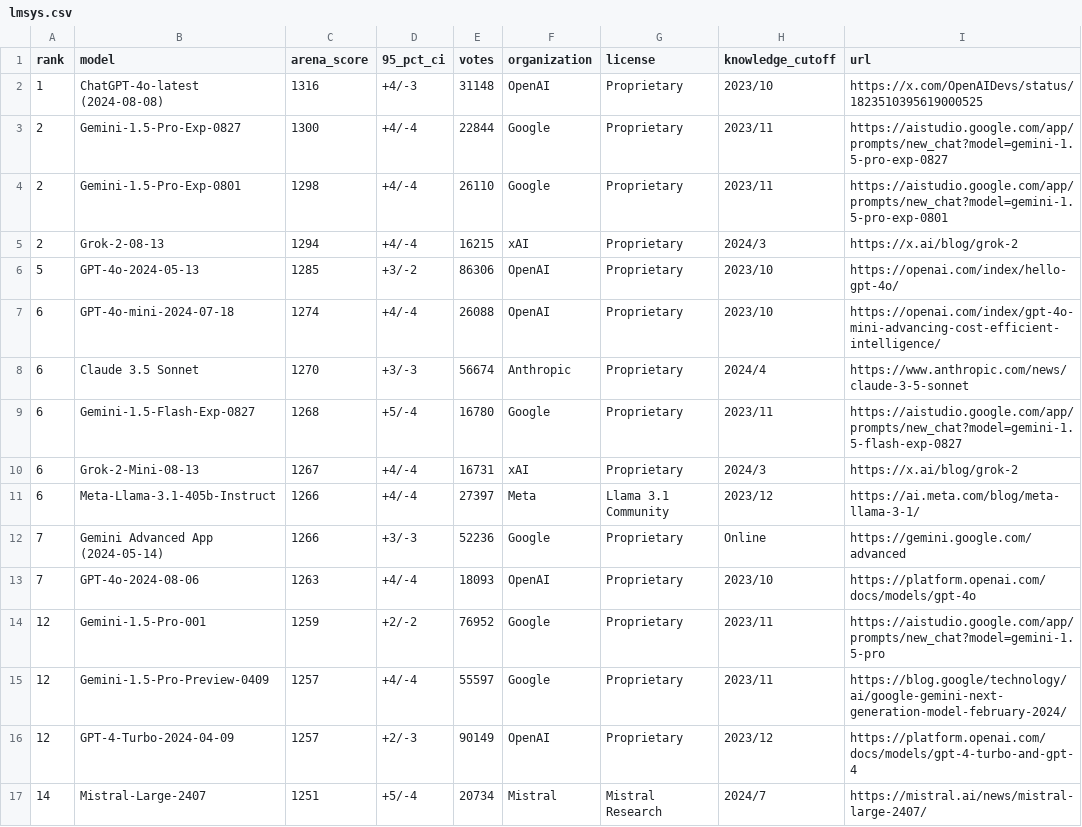
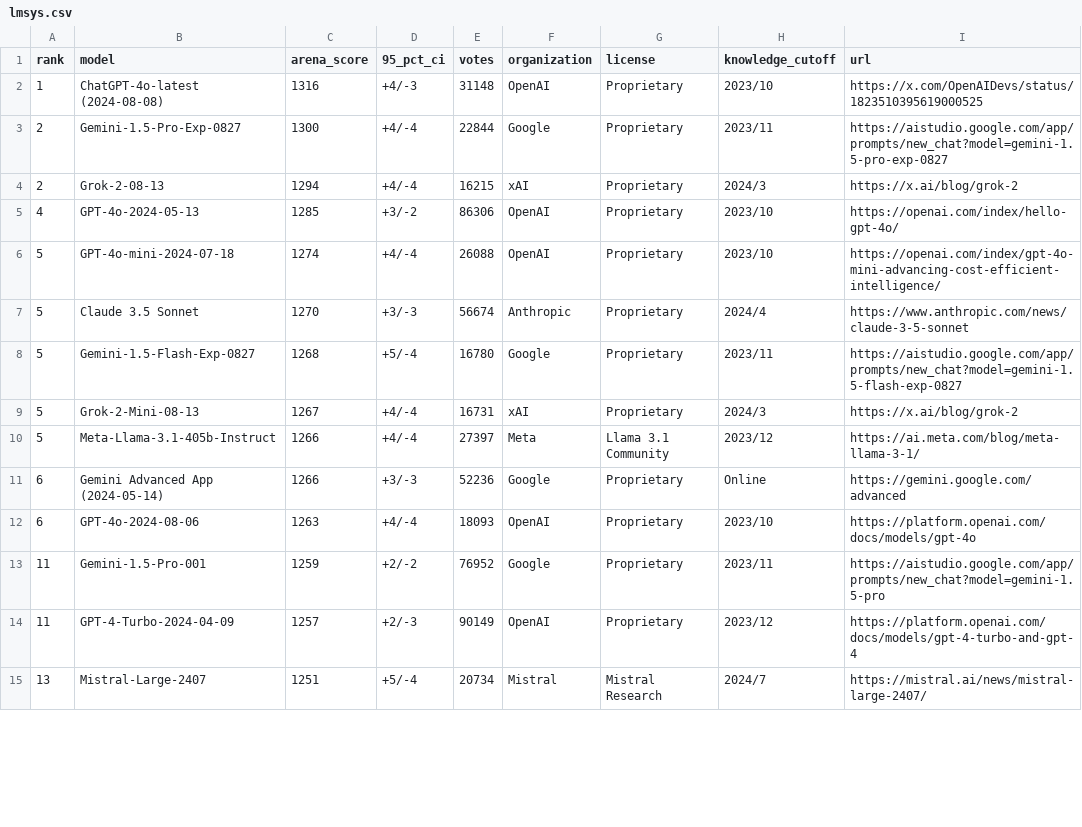
Before and after one commit to fboulnois/llm-leaderboard-csv, a CSV file: csv/lmsys.csv, drawn as a sheet; only a part is shown; the diff covers the shown part only.

```diff
--- a/csv/lmsys.csv
+++ b/csv/lmsys.csv
@@ -3,15 +3,13 @@ rank,model,arena_score,95_pct_ci,votes,organization,license,knowledge_cutoff,url
 2,Gemini-1.5-Pro-Exp-0827,1300,+4/-4,22844,Google,Proprietary,2023/11,https://aistudio.google.com/app/prompts/new_chat?model=gemini-1.5-pro-exp-0827
-2,Gemini-1.5-Pro-Exp-0801,1298,+4/-4,26110,Google,Proprietary,2023/11,https://aistudio.google.com/app/prompts/new_chat?model=gemini-1.5-pro-exp-0801
 2,Grok-2-08-13,1294,+4/-4,16215,xAI,Proprietary,2024/3,https://x.ai/blog/grok-2
-5,GPT-4o-2024-05-13,1285,+3/-2,86306,OpenAI,Proprietary,2023/10,https://openai.com/index/hello-gpt-4o/
-6,GPT-4o-mini-2024-07-18,1274,+4/-4,26088,OpenAI,Proprietary,2023/10,https://openai.com/index/gpt-4o-mini-advancing-cost-efficient-intelligence/
-6,Claude 3.5 Sonnet,1270,+3/-3,56674,Anthropic,Proprietary,2024/4,https://www.anthropic.com/news/claude-3-5-sonnet
-6,Gemini-1.5-Flash-Exp-0827,1268,+5/-4,16780,Google,Proprietary,2023/11,https://aistudio.google.com/app/prompts/new_chat?model=gemini-1.5-flash-exp-0827
-6,Grok-2-Mini-08-13,1267,+4/-4,16731,xAI,Proprietary,2024/3,https://x.ai/blog/grok-2
-6,Meta-Llama-3.1-405b-Instruct,1266,+4/-4,27397,Meta,Llama 3.1 Community,2023/12,https://ai.meta.com/blog/meta-llama-3-1/
-7,Gemini Advanced App (2024-05-14),1266,+3/-3,52236,Google,Proprietary,Online,https://gemini.google.com/advanced
-7,GPT-4o-2024-08-06,1263,+4/-4,18093,OpenAI,Proprietary,2023/10,https://platform.openai.com/docs/models/gpt-4o
-12,Gemini-1.5-Pro-001,1259,+2/-2,76952,Google,Proprietary,2023/11,https://aistudio.google.com/app/prompts/new_chat?model=gemini-1.5-pro
-12,Gemini-1.5-Pro-Preview-0409,1257,+4/-4,55597,Google,Proprietary,2023/11,https://blog.google/technology/ai/google-gemini-next-generation-model-february-2024/
-12,GPT-4-Turbo-2024-04-09,1257,+2/-3,90149,OpenAI,Proprietary,2023/12,https://platform.openai.com/docs/models/gpt-4-turbo-and-gpt-4
-14,Mistral-Large-2407,1251,+5/-4,20734,Mistral,Mistral Research,2024/7,https://mistral.ai/news/mistral-large-2407/
+4,GPT-4o-2024-05-13,1285,+3/-2,86306,OpenAI,Proprietary,2023/10,https://openai.com/index/hello-gpt-4o/
+5,GPT-4o-mini-2024-07-18,1274,+4/-4,26088,OpenAI,Proprietary,2023/10,https://openai.com/index/gpt-4o-mini-advancing-cost-efficient-intelligence/
+5,Claude 3.5 Sonnet,1270,+3/-3,56674,Anthropic,Proprietary,2024/4,https://www.anthropic.com/news/claude-3-5-sonnet
+5,Gemini-1.5-Flash-Exp-0827,1268,+5/-4,16780,Google,Proprietary,2023/11,https://aistudio.google.com/app/prompts/new_chat?model=gemini-1.5-flash-exp-0827
+5,Grok-2-Mini-08-13,1267,+4/-4,16731,xAI,Proprietary,2024/3,https://x.ai/blog/grok-2
+5,Meta-Llama-3.1-405b-Instruct,1266,+4/-4,27397,Meta,Llama 3.1 Community,2023/12,https://ai.meta.com/blog/meta-llama-3-1/
+6,Gemini Advanced App (2024-05-14),1266,+3/-3,52236,Google,Proprietary,Online,https://gemini.google.com/advanced
+6,GPT-4o-2024-08-06,1263,+4/-4,18093,OpenAI,Proprietary,2023/10,https://platform.openai.com/docs/models/gpt-4o
+11,Gemini-1.5-Pro-001,1259,+2/-2,76952,Google,Proprietary,2023/11,https://aistudio.google.com/app/prompts/new_chat?model=gemini-1.5-pro
+11,GPT-4-Turbo-2024-04-09,1257,+2/-3,90149,OpenAI,Proprietary,2023/12,https://platform.openai.com/docs/models/gpt-4-turbo-and-gpt-4
+13,Mistral-Large-2407,1251,+5/-4,20734,Mistral,Mistral Research,2024/7,https://mistral.ai/news/mistral-large-2407/
```
Also changed, not shown: 123 edited cells elsewhere in this file, csv/huggingface_v2.csv, csv/merged.csv.
